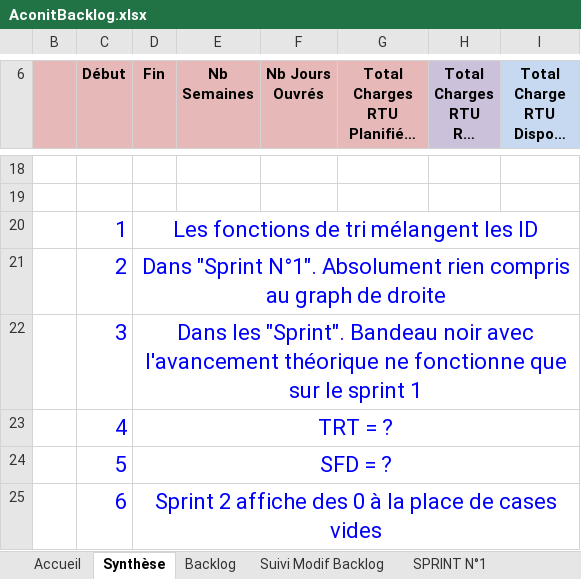
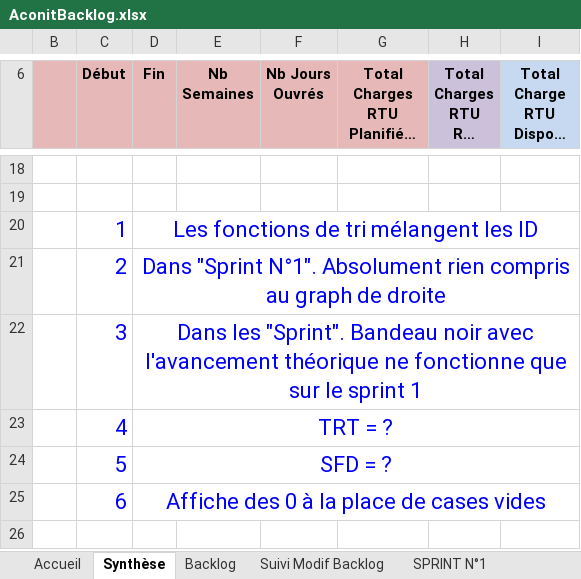
Before and after one commit to fletellier/cervin, an Excel workbook: doc/2014/AconitBacklog.xlsx, sheet Synthèse, drawn as a sheet; only a part is shown, gaps mark what is left out; long unchanged cells end in …; values as stored, in another font and other column widths than the file's, no borders; conditional formats not drawn; the diff names each change by its address in the sheet, - before the commit and + after, or states it on an @@ line.

Commit message:
modif AconitBacklog.xlsx

```diff
--- a/doc/2014/AconitBacklog.xlsx (sheet Synthèse)
+++ b/doc/2014/AconitBacklog.xlsx (sheet Synthèse)
-D25 (Fin): Sprint 2 affiche des 0 à la place de cases vides
+D25 (Fin): Affiche des 0 à la place de cases vides
```
